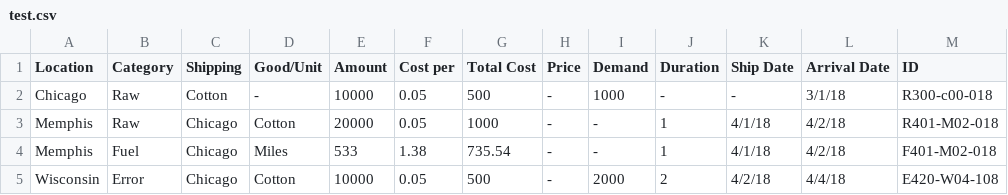
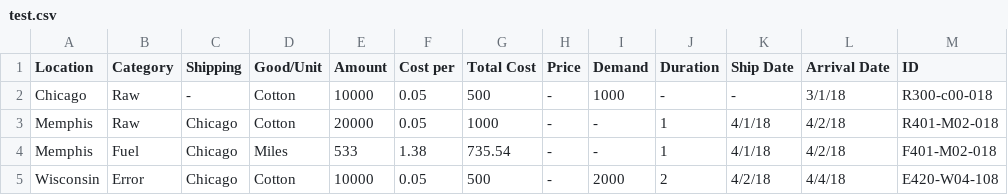
Before and after one commit to Keith-Bateman/project-storizon, a CSV file: test.csv, drawn as a sheet.

```diff
--- a/test.csv
+++ b/test.csv
@@ -1,3 +1,3 @@
 Location,Category,Shipping,Good/Unit,Amount,Cost per,Total Cost,Price,Demand,Duration,Ship Date,Arrival Date,ID
-Chicago,Raw,Cotton,-,10000,0.05,500,-,1000,-,-,3/1/18,R300-c00-018
+Chicago,Raw,-,Cotton,10000,0.05,500,-,1000,-,-,3/1/18,R300-c00-018
 Memphis,Raw,Chicago,Cotton,20000,0.05,1000,-,-,1,4/1/18,4/2/18,R401-M02-018
```
Also changed, not shown: 2 other files.
